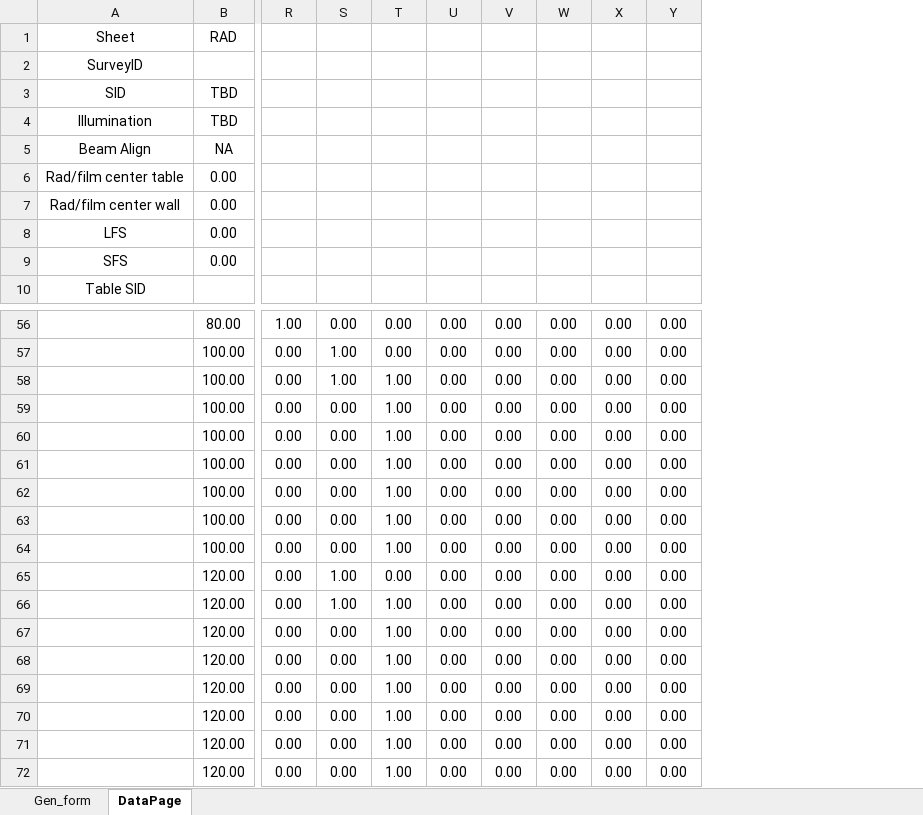
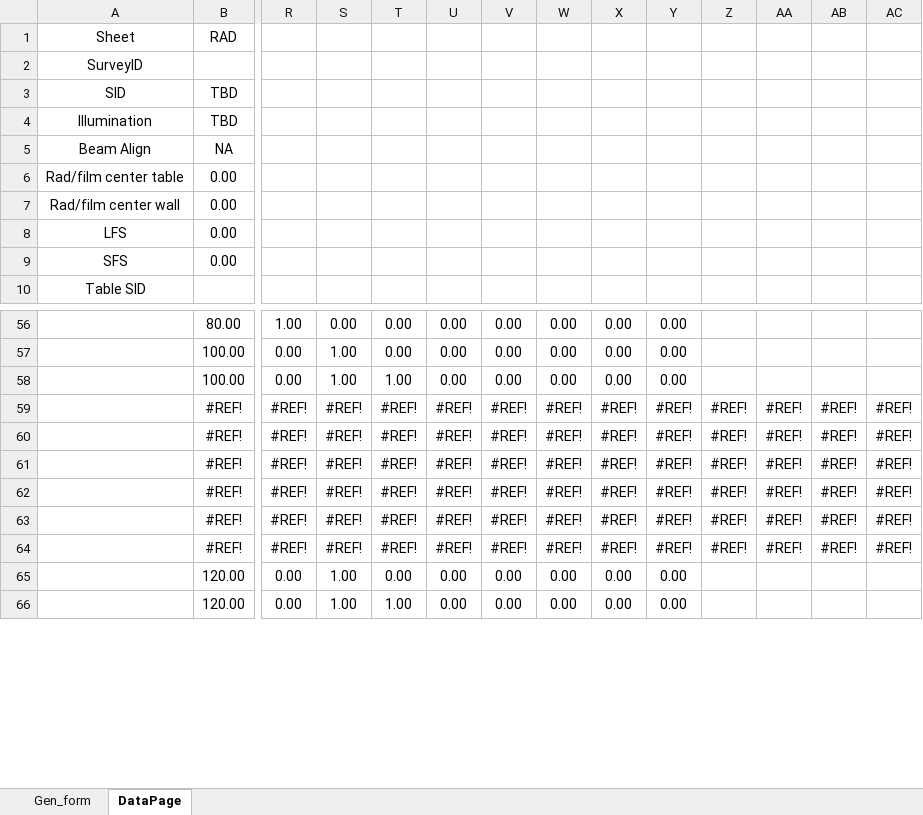
Before and after one commit to imabug/EquipTestingSpreadsheets, an Excel workbook: MUSCGen_form.xlsx, sheet DataPage, drawn as a sheet; only a part is shown, gaps mark what is left out; values as stored, in another font and other column widths than the file's, no borders; removed rows and columns are numbered as before the commit, all else as after; rows hold the shown columns only; the diff covers the shown part only; the diff names each change by its address in the sheet, - before the commit and + after, or states it on an @@ line.

Commit message:
Remove HVL data rows
Remove rows for HVL data from generator test data area.  No longer necessary with the Barracuda/Piranha meters.

```diff
--- a/MUSCGen_form.xlsx (sheet DataPage)
+++ b/MUSCGen_form.xlsx (sheet DataPage)
+column Z, empty
+column AA, empty
+column AB, empty
+column AC, empty
-row 59:  | 100.00 | 0.00 | 0.00 | 1.00 | 0.00 | 0.00 | 0.00 | 0.00 | 0.00
-row 60:  | 100.00 | 0.00 | 0.00 | 1.00 | 0.00 | 0.00 | 0.00 | 0.00 | 0.00
-row 61:  | 100.00 | 0.00 | 0.00 | 1.00 | 0.00 | 0.00 | 0.00 | 0.00 | 0.00
-row 62:  | 100.00 | 0.00 | 0.00 | 1.00 | 0.00 | 0.00 | 0.00 | 0.00 | 0.00
-row 63:  | 100.00 | 0.00 | 0.00 | 1.00 | 0.00 | 0.00 | 0.00 | 0.00 | 0.00
-row 64:  | 100.00 | 0.00 | 0.00 | 1.00 | 0.00 | 0.00 | 0.00 | 0.00 | 0.00
+row 59:  | #REF! | #REF! | #REF! | #REF! | #REF! | #REF! | #REF! | #REF! | #REF! | #REF! | #REF! | #REF! | #REF!
+row 60:  | #REF! | #REF! | #REF! | #REF! | #REF! | #REF! | #REF! | #REF! | #REF! | #REF! | #REF! | #REF! | #REF!
+row 61:  | #REF! | #REF! | #REF! | #REF! | #REF! | #REF! | #REF! | #REF! | #REF! | #REF! | #REF! | #REF! | #REF!
+row 62:  | #REF! | #REF! | #REF! | #REF! | #REF! | #REF! | #REF! | #REF! | #REF! | #REF! | #REF! | #REF! | #REF!
+row 63:  | #REF! | #REF! | #REF! | #REF! | #REF! | #REF! | #REF! | #REF! | #REF! | #REF! | #REF! | #REF! | #REF!
+row 64:  | #REF! | #REF! | #REF! | #REF! | #REF! | #REF! | #REF! | #REF! | #REF! | #REF! | #REF! | #REF! | #REF!
-row 67:  | 120.00 | 0.00 | 0.00 | 1.00 | 0.00 | 0.00 | 0.00 | 0.00 | 0.00
-row 68:  | 120.00 | 0.00 | 0.00 | 1.00 | 0.00 | 0.00 | 0.00 | 0.00 | 0.00
-row 69:  | 120.00 | 0.00 | 0.00 | 1.00 | 0.00 | 0.00 | 0.00 | 0.00 | 0.00
-row 70:  | 120.00 | 0.00 | 0.00 | 1.00 | 0.00 | 0.00 | 0.00 | 0.00 | 0.00
-row 71:  | 120.00 | 0.00 | 0.00 | 1.00 | 0.00 | 0.00 | 0.00 | 0.00 | 0.00
-row 72:  | 120.00 | 0.00 | 0.00 | 1.00 | 0.00 | 0.00 | 0.00 | 0.00 | 0.00
```
Also changed, not shown: 12 added rows and 6 removed rows elsewhere in this sheet, sheet Gen_form, formulas that keep their value, charts or pictures.
